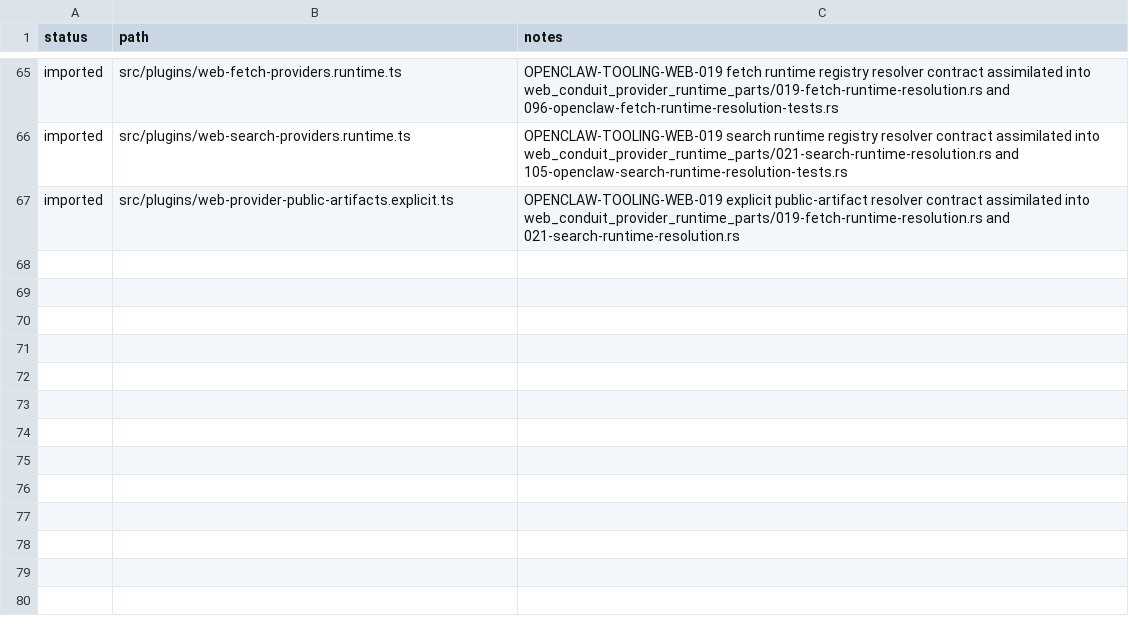
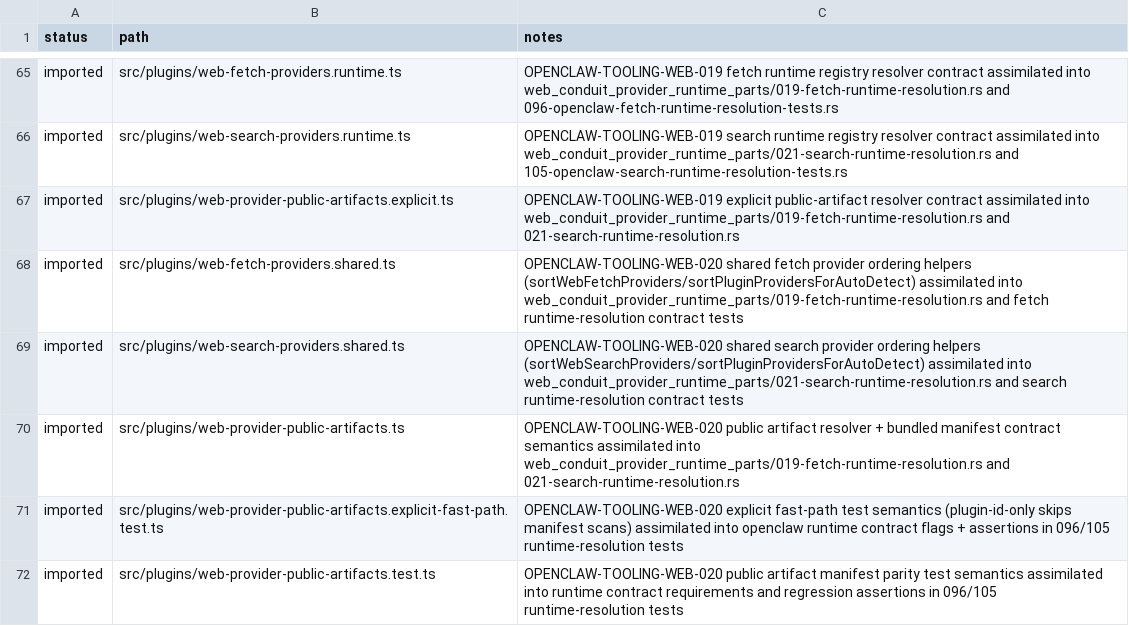
Before and after one commit to jakerslam/protheus, a TSV file: docs/workspace/reports/OPENCLAW_FILE_STATUS.tsv, drawn as a sheet; only a part is shown, gaps mark what is left out.

Commit message:
assimilate codex tooling wave 016 and openclaw web tooling web-020

```diff
--- a/docs/workspace/reports/OPENCLAW_FILE_STATUS.tsv
+++ b/docs/workspace/reports/OPENCLAW_FILE_STATUS.tsv
@@ -67 +67,6 @@ imported	src/plugins/web-search-providers.runtime.ts	OPENCLAW-TOOLING-WEB-019 se
 imported	src/plugins/web-provider-public-artifacts.explicit.ts	OPENCLAW-TOOLING-WEB-019 explicit public-artifact resolver contract assimilated into web_conduit_provider_runtime_parts/019-fetch-runtime-resolution.rs and 021-search-runtime-resolution.rs
+imported	src/plugins/web-fetch-providers.shared.ts	OPENCLAW-TOOLING-WEB-020 shared fetch provider ordering helpers (sortWebFetchProviders/sortPluginProvidersForAutoDetect) assimilated into web_conduit_provider_runtime_parts/019-fetch-runtime-resolution.rs and fetch runtime-resolution contract tests
+imported	src/plugins/web-search-providers.shared.ts	OPENCLAW-TOOLING-WEB-020 shared search provider ordering helpers (sortWebSearchProviders/sortPluginProvidersForAutoDetect) assimilated into web_conduit_provider_runtime_parts/021-search-runtime-resolution.rs and search runtime-resolution contract tests
+imported	src/plugins/web-provider-public-artifacts.ts	OPENCLAW-TOOLING-WEB-020 public artifact resolver + bundled manifest contract semantics assimilated into web_conduit_provider_runtime_parts/019-fetch-runtime-resolution.rs and 021-search-runtime-resolution.rs
+imported	src/plugins/web-provider-public-artifacts.explicit-fast-path.test.ts	OPENCLAW-TOOLING-WEB-020 explicit fast-path test semantics (plugin-id-only skips manifest scans) assimilated into openclaw runtime contract flags + assertions in 096/105 runtime-resolution tests
+imported	src/plugins/web-provider-public-artifacts.test.ts	OPENCLAW-TOOLING-WEB-020 public artifact manifest parity test semantics assimilated into runtime contract requirements and regression assertions in 096/105 runtime-resolution tests
```
Also changed, not shown: local/workspace/reports/CODEX_FILE_LEDGER_2026-04-08.full.tsv, 13 other files.
